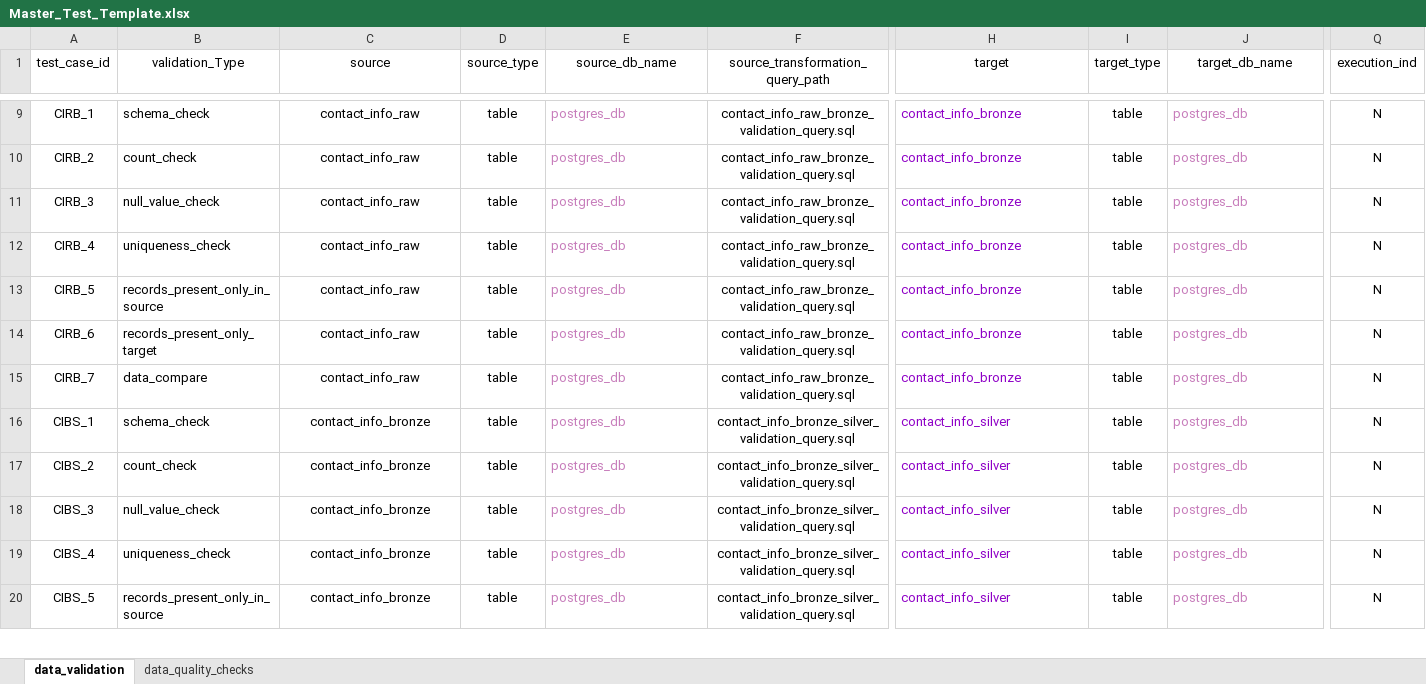
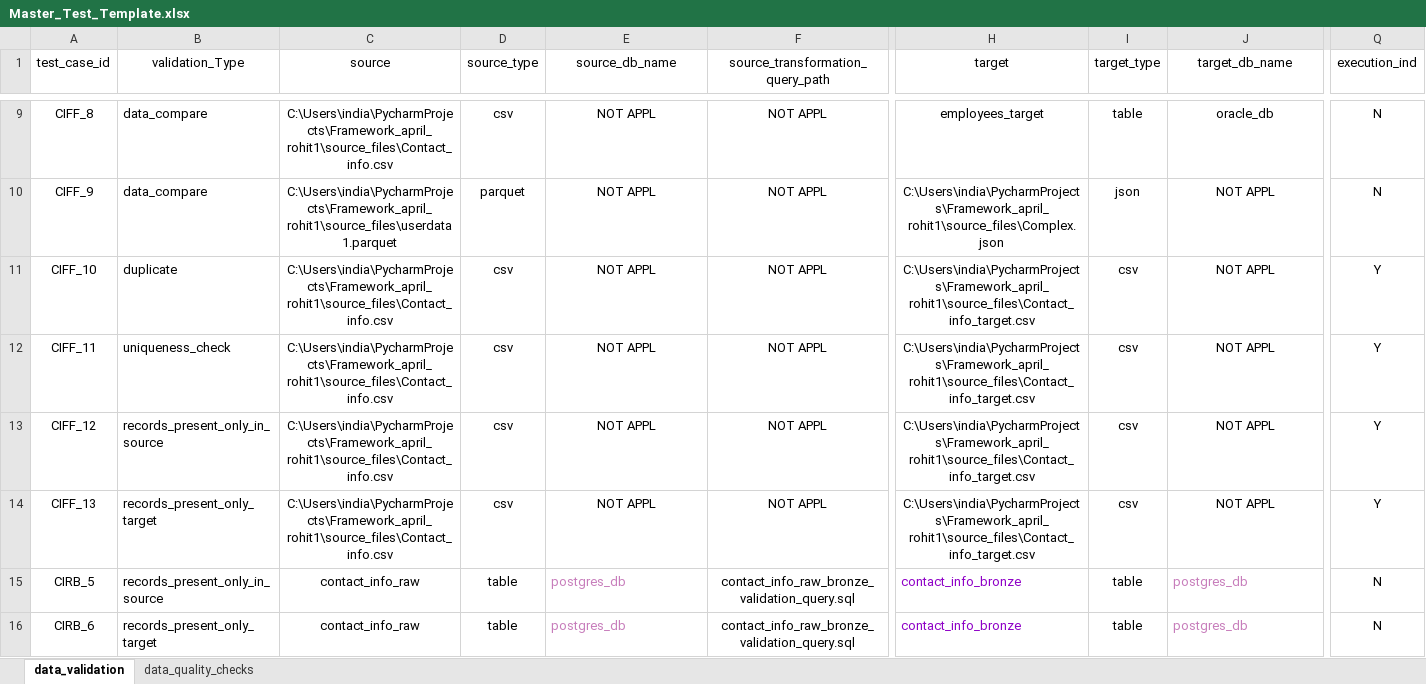
Before and after one commit to nukalarohit/Framework_april_rohit, an Excel workbook: config/Master_Test_Template.xlsx, sheet data_validation, drawn as a sheet; only a part is shown, gaps mark what is left out; the shorter side is filled out with more unchanged rows; values as stored, in another font and other column widths than the file's, no borders; rows hold the shown columns only; the diff covers the shown part only; the diff names each change by its address in the sheet, - before the commit and + after, or states it on an @@ line.

```diff
--- a/config/Master_Test_Template.xlsx (sheet data_validation)
+++ b/config/Master_Test_Template.xlsx (sheet data_validation)
-A9 (test_case_id): CIRB_1
+A9 (test_case_id): CIFF_8
-B9 (validation_Type): schema_check
+B9 (validation_Type): data_compare
-C9 (source): contact_info_raw
+C9 (source): C:\Users\india\PycharmProjects\Framework_april_rohit1\source_files\Contact_info.csv
-D9 (source_type): table
+D9 (source_type): csv
-E9:E12 (source_db_name): postgres_db
+E9:E12 (source_db_name): NOT APPL
@@ E9:E12 text colour: #C77DBB → black, alignment: left → center @@
-F9:F12 (source_transformation_query_path): contact_info_raw_bronze_validation_query.sql
+F9:F12 (source_transformation_query_path): NOT APPL
@@ H9:H12 alignment: left → center, text colour: #8E00C6 → black @@
-H9 (target): contact_info_bronze
+H9 (target): employees_target
-J9 (target_db_name): postgres_db
+J9 (target_db_name): oracle_db
@@ J9:J12 text colour: #C77DBB → black, alignment: left → center @@
-A10 (test_case_id): CIRB_2
+A10 (test_case_id): CIFF_9
-B10 (validation_Type): count_check
+B10 (validation_Type): data_compare
-C10 (source): contact_info_raw
+C10 (source): C:\Users\india\PycharmProjects\Framework_april_rohit1\source_files\userdata1.parquet
-D10 (source_type): table
+D10 (source_type): parquet
-H10 (target): contact_info_bronze
+H10 (target): C:\Users\india\PycharmProjects\Framework_april_rohit1\source_files\Complex.json
-I10 (target_type): table
+I10 (target_type): json
-J10:J12 (target_db_name): postgres_db
+J10:J12 (target_db_name): NOT APPL
-A11 (test_case_id): CIRB_3
+A11 (test_case_id): CIFF_10
-B11 (validation_Type): null_value_check
+B11 (validation_Type): duplicate
-C11:C12 (source): contact_info_raw
+C11:C12 (source): C:\Users\india\PycharmProjects\Framework_april_rohit1\source_files\Contact_info.csv
-D11:D12 (source_type): table
+D11:D12 (source_type): csv
-H11:H12 (target): contact_info_bronze
+H11:H12 (target): C:\Users\india\PycharmProjects\Framework_april_rohit1\source_files\Contact_info_target.csv
-I11:I12 (target_type): table
+I11:I12 (target_type): csv
-Q11:Q12 (execution_ind): N
+Q11:Q12 (execution_ind): Y
-A12 (test_case_id): CIRB_4
+A12 (test_case_id): CIFF_11
+row 13: CIFF_12 | records_present_only_in_source | C:\Users\india\PycharmProjects\Framework_april_rohit1\source_files\Contact_info.csv | csv | NOT APPL | NOT APPL | C:\Users\india\PycharmProjects\Framework_april_rohit1\source_files\Contact_info_target.csv | csv | NOT APPL | Y
+row 14: CIFF_13 | records_present_only_target | C:\Users\india\PycharmProjects\Framework_april_rohit1\source_files\Contact_info.csv | csv | NOT APPL | NOT APPL | C:\Users\india\PycharmProjects\Framework_april_rohit1\source_files\Contact_info_target.csv | csv | NOT APPL | Y
```
Also changed, not shown: 20 edited cells and cell formats elsewhere in this sheet, 6 other files.
